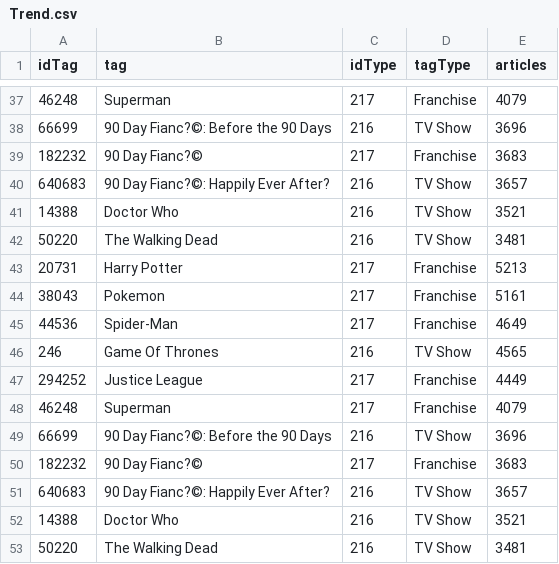
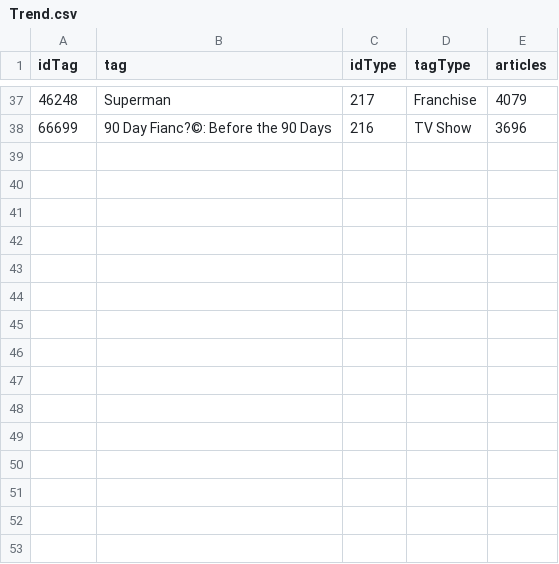
Before and after one commit to JUSTINDSBAUTISTA/seeding_ruby, a CSV file: app/models/Trend.csv, drawn as a sheet; only a part is shown, gaps mark what is left out.

```diff
--- a/app/models/Trend.csv
+++ b/app/models/Trend.csv
@@ -38,16 +38 @@ idTag,tag,idType,tagType,articles
 66699,90 Day Fianc?©: Before the 90 Days,216,TV Show,3696
-182232,90 Day Fianc?©,217,Franchise,3683
-640683,90 Day Fianc?©: Happily Ever After?,216,TV Show,3657
-14388,Doctor Who,216,TV Show,3521
-50220,The Walking Dead,216,TV Show,3481
-20731,Harry Potter,217,Franchise,5213
-38043,Pokemon,217,Franchise,5161
-44536,Spider-Man,217,Franchise,4649
-246,Game Of Thrones,216,TV Show,4565
-294252,Justice League,217,Franchise,4449
-46248,Superman,217,Franchise,4079
-66699,90 Day Fianc?©: Before the 90 Days,216,TV Show,3696
-182232,90 Day Fianc?©,217,Franchise,3683
-640683,90 Day Fianc?©: Happily Ever After?,216,TV Show,3657
-14388,Doctor Who,216,TV Show,3521
-50220,The Walking Dead,216,TV Show,3481
```
Also changed, not shown: 10 other files.
